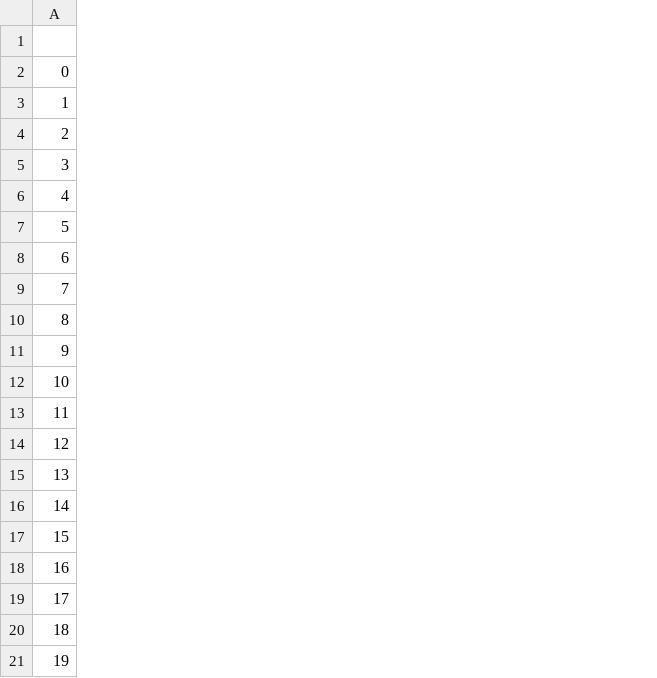
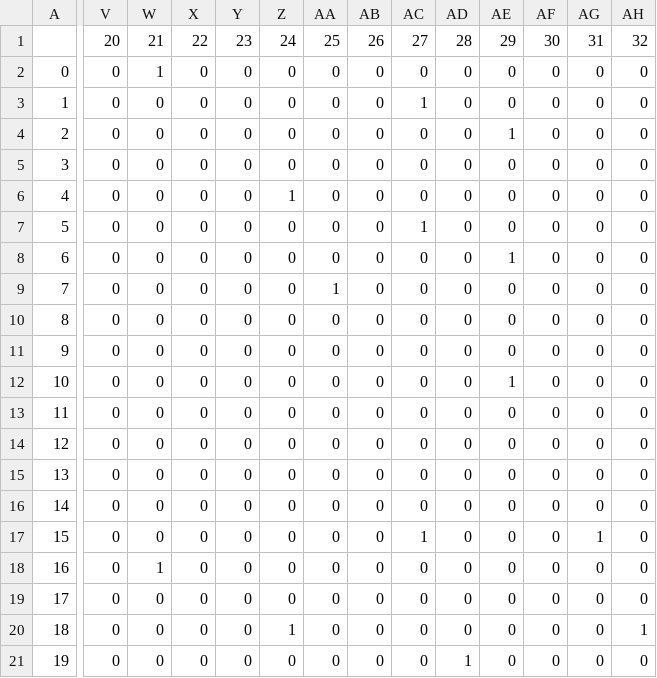
Before and after one commit to fka5079/MT_ABM, a CSV file: Number_of_Errors.csv, drawn as a sheet; only a part is shown, gaps mark what is left out; the diff covers the shown part only; the diff names each change by its address in the sheet, - before the commit and + after, or states it on an @@ line.

Commit message:
Update Number_of_Errors.csv

```diff
--- a/Number_of_Errors.csv
+++ b/Number_of_Errors.csv
+column V, rows 1-21: 20 | 0 | 0 | 0 | 0 | 0 | 0 | 0 | 0 | 0 | 0 | 0 | 0 | 0 | 0 | 0 | 0 | 0 | 0 | 0 | 0
+column W, rows 1-21: 21 | 1 | 0 | 0 | 0 | 0 | 0 | 0 | 0 | 0 | 0 | 0 | 0 | 0 | 0 | 0 | 0 | 1 | 0 | 0 | 0
+column X, rows 1-21: 22 | 0 | 0 | 0 | 0 | 0 | 0 | 0 | 0 | 0 | 0 | 0 | 0 | 0 | 0 | 0 | 0 | 0 | 0 | 0 | 0
+column Y, rows 1-21: 23 | 0 | 0 | 0 | 0 | 0 | 0 | 0 | 0 | 0 | 0 | 0 | 0 | 0 | 0 | 0 | 0 | 0 | 0 | 0 | 0
+column Z, rows 1-21: 24 | 0 | 0 | 0 | 0 | 1 | 0 | 0 | 0 | 0 | 0 | 0 | 0 | 0 | 0 | 0 | 0 | 0 | 0 | 1 | 0
+column AA, rows 1-21: 25 | 0 | 0 | 0 | 0 | 0 | 0 | 0 | 1 | 0 | 0 | 0 | 0 | 0 | 0 | 0 | 0 | 0 | 0 | 0 | 0
+column AB, rows 1-21: 26 | 0 | 0 | 0 | 0 | 0 | 0 | 0 | 0 | 0 | 0 | 0 | 0 | 0 | 0 | 0 | 0 | 0 | 0 | 0 | 0
+column AC, rows 1-21: 27 | 0 | 1 | 0 | 0 | 0 | 1 | 0 | 0 | 0 | 0 | 0 | 0 | 0 | 0 | 0 | 1 | 0 | 0 | 0 | 0
+column AD, rows 1-21: 28 | 0 | 0 | 0 | 0 | 0 | 0 | 0 | 0 | 0 | 0 | 0 | 0 | 0 | 0 | 0 | 0 | 0 | 0 | 0 | 1
+column AE, rows 1-21: 29 | 0 | 0 | 1 | 0 | 0 | 0 | 1 | 0 | 0 | 0 | 1 | 0 | 0 | 0 | 0 | 0 | 0 | 0 | 0 | 0
+column AF, rows 1-21: 30 | 0 | 0 | 0 | 0 | 0 | 0 | 0 | 0 | 0 | 0 | 0 | 0 | 0 | 0 | 0 | 0 | 0 | 0 | 0 | 0
+column AG, rows 1-21: 31 | 0 | 0 | 0 | 0 | 0 | 0 | 0 | 0 | 0 | 0 | 0 | 0 | 0 | 0 | 0 | 1 | 0 | 0 | 0 | 0
+column AH, rows 1-21: 32 | 0 | 0 | 0 | 0 | 0 | 0 | 0 | 0 | 0 | 0 | 0 | 0 | 0 | 0 | 0 | 0 | 0 | 0 | 1 | 0
```
Also changed, not shown: 3 added columns and 46 edited cells elsewhere in this file.
